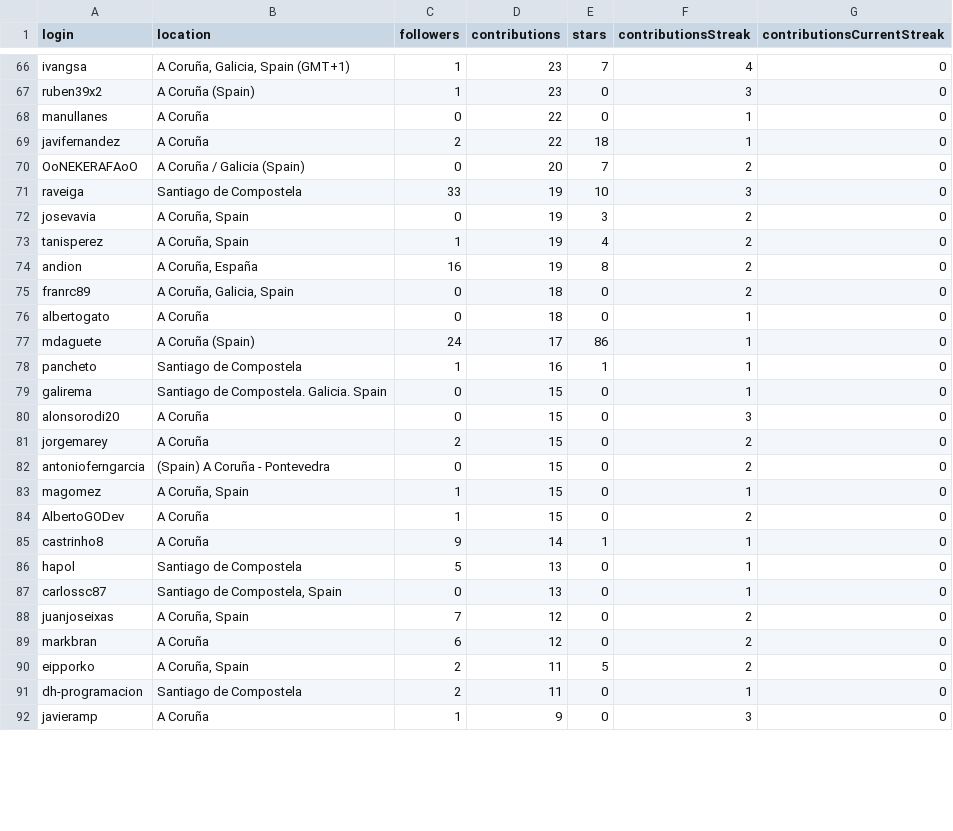
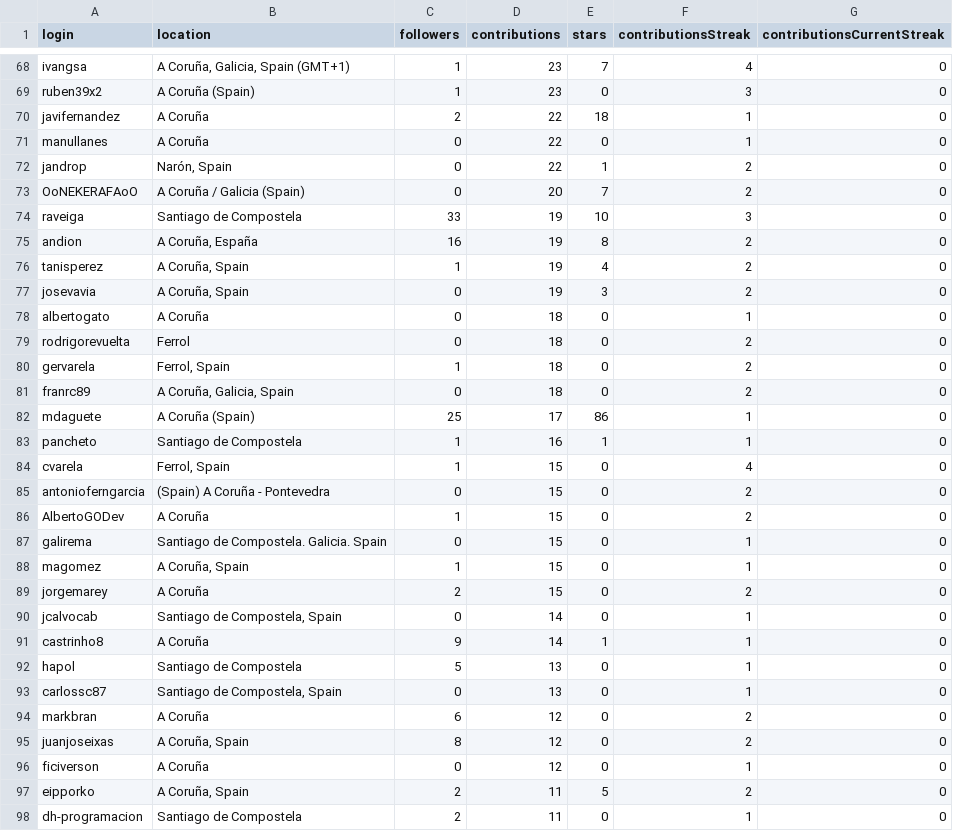
Before and after one commit to JJ/top-github-users-data, a CSV file: data/user-data-Coruña.csv, drawn as a sheet; only a part is shown, gaps mark what is left out; the shorter side is filled out with more unchanged rows; the diff covers the shown part only.

```diff
--- a/data/user-data-Coruña.csv
+++ b/data/user-data-Coruña.csv
@@ -67,19 +69,23 @@ ivangsa;A Coruña, Galicia, Spain (GMT+1);1;23;7;4;0
 ruben39x2;A Coruña (Spain);1;23;0;3;0
+javifernandez;A Coruña;2;22;18;1;0
 manullanes;A Coruña;0;22;0;1;0
-javifernandez;A Coruña;2;22;18;1;0
+jandrop;Narón, Spain;0;22;1;2;0
 OoNEKERAFAoO;A Coruña / Galicia (Spain);0;20;7;2;0
 raveiga;Santiago de Compostela;33;19;10;3;0
+andion;A Coruña, España;16;19;8;2;0
+tanisperez;A Coruña, Spain;1;19;4;2;0
 josevavia;A Coruña, Spain;0;19;3;2;0
-tanisperez;A Coruña, Spain;1;19;4;2;0
-andion;A Coruña, España;16;19;8;2;0
+albertogato;A Coruña;0;18;0;1;0
+rodrigorevuelta;Ferrol;0;18;0;2;0
+gervarela;Ferrol, Spain;1;18;0;2;0
 franrc89;A Coruña, Galicia, Spain;0;18;0;2;0
-albertogato;A Coruña;0;18;0;1;0
-mdaguete;A Coruña (Spain);24;17;86;1;0
+mdaguete;A Coruña (Spain);25;17;86;1;0
 pancheto;Santiago de Compostela;1;16;1;1;0
+cvarela;Ferrol, Spain;1;15;0;4;0
+antonioferngarcia;(Spain) A Coruña - Pontevedra;0;15;0;2;0
+AlbertoGODev;A Coruña;1;15;0;2;0
 galirema;Santiago de Compostela. Galicia. Spain;0;15;0;1;0
-alonsorodi20;A Coruña;0;15;0;3;0
+magomez;A Coruña, Spain;1;15;0;1;0
 jorgemarey;A Coruña;2;15;0;2;0
-antonioferngarcia;(Spain) A Coruña - Pontevedra;0;15;0;2;0
-magomez;A Coruña, Spain;1;15;0;1;0
-AlbertoGODev;A Coruña;1;15;0;2;0
+jcalvocab;Santiago de Compostela, Spain;0;14;0;1;0
 castrinho8;A Coruña;9;14;1;1;0
@@ -87,4 +93,5 @@ hapol;Santiago de Compostela;5;13;0;1;0
 carlossc87;Santiago de Compostela, Spain;0;13;0;1;0
-juanjoseixas;A Coruña, Spain;7;12;0;2;0
 markbran;A Coruña;6;12;0;2;0
+juanjoseixas;A Coruña, Spain;8;12;0;2;0
+ficiverson;A Coruña;0;12;0;1;0
 eipporko;A Coruña, Spain;2;11;5;2;0
```
Also changed, not shown: 9 added rows, 1 removed row, 41 moved rows and 13 edited cells elsewhere in this file, 2 other files.
